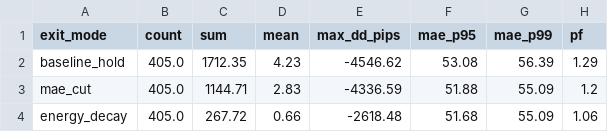
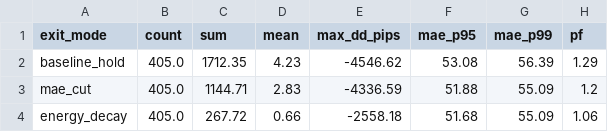
Before and after one commit to pbfmp5g55-gif/AItrade, a CSV file: audit_results_exit_compare/comparison_oos.csv, drawn as a sheet.

Commit message:
Add DD decomposition analysis and finalized exit layer comparison results

```diff
--- a/audit_results_exit_compare/comparison_oos.csv
+++ b/audit_results_exit_compare/comparison_oos.csv
@@ -3,2 +3,2 @@ baseline_hold,405.0,1712.35,4.23,-4546.62,53.08,56.39,1.29
 mae_cut,405.0,1144.71,2.83,-4336.59,51.88,55.09,1.2
-energy_decay,405.0,267.72,0.66,-2618.48,51.68,55.09,1.06
+energy_decay,405.0,267.72,0.66,-2558.18,51.68,55.09,1.06
```
Also changed, not shown: 5 other files.
